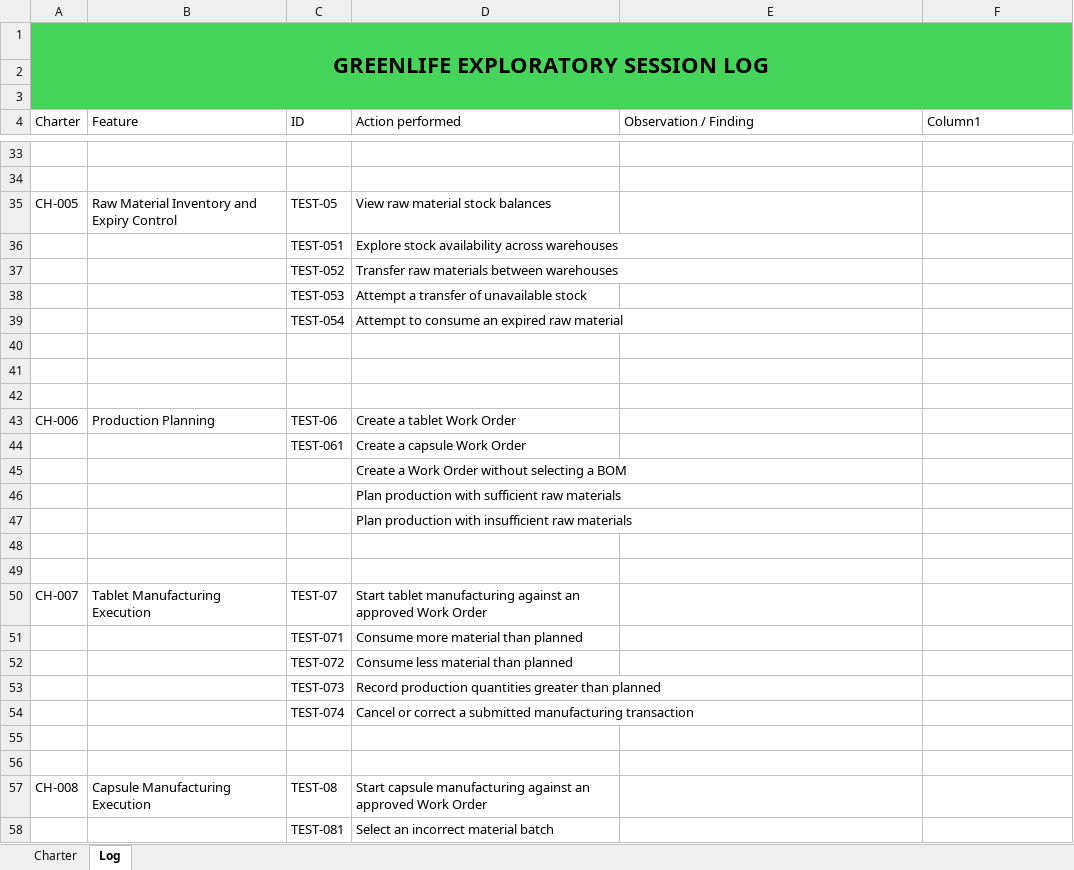
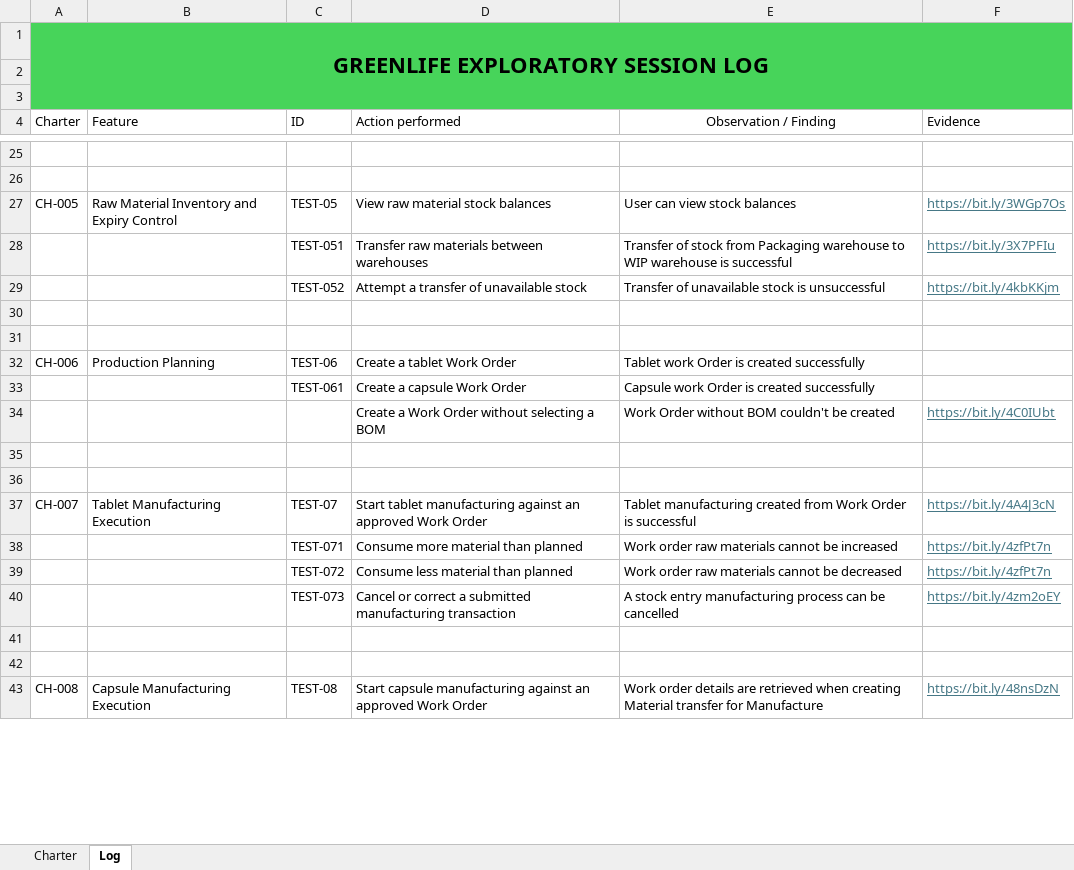
Before and after one commit to mikekoe/ERPNext-analysis, an Excel workbook: docs/GREENLIFE-EXPLORATORY-TESTING-CHARTER-AND-SESSION-LOG.xlsx, sheet Log, drawn as a sheet; only a part is shown, gaps mark what is left out; values as stored, in another font and other column widths than the file's, no borders; table styles not drawn; removed rows and columns are numbered as before the commit, all else as after; the diff covers the shown part only; the diff names each change by its address in the sheet, - before the commit and + after, or states it on an @@ line.

Commit message:
Creation of Requirement tracebility matrix, test plan and evidence files

```diff
--- a/docs/GREENLIFE-EXPLORATORY-TESTING-CHARTER-AND-SESSION-LOG.xlsx (sheet Log)
+++ b/docs/GREENLIFE-EXPLORATORY-TESTING-CHARTER-AND-SESSION-LOG.xlsx (sheet Log)
-E4 alignment: left
+E4 alignment: center
-F4: Column1
+F4: Evidence
-E27 (Observation / Finding): (empty)
+E27 (Observation / Finding): User can view stock balances
-F27 (Evidence): (empty)
+F27 (Evidence): https://bit.ly/3WGp7Os
-row 36:  |  | TEST-051 | Explore stock availability across warehouses
-row 37:  |  | TEST-052 | Transfer raw materials between warehouses
-row 38:  |  | TEST-053 | Attempt a transfer of unavailable stock
-row 39:  |  | TEST-054 | Attempt to consume an expired raw material
+row 28:  |  | TEST-051 | Transfer raw materials between warehouses | Transfer of stock from Packaging warehouse to WIP warehouse is successful | https://bit.ly/3X7PFIu
+row 29:  |  | TEST-052 | Attempt a transfer of unavailable stock | Transfer of unavailable stock is unsuccessful | https://bit.ly/4kbKKjm
-row 42: (empty)
-E32 (Observation / Finding): (empty)
+E32 (Observation / Finding): Tablet work Order is created successfully
-E33 (Observation / Finding): (empty)
+E33 (Observation / Finding): Capsule work Order is created successfully
-row 45:  |  |  | Create a Work Order without selecting a BOM
-row 46:  |  |  | Plan production with sufficient raw materials
-row 47:  |  |  | Plan production with insufficient raw materials
+row 34:  |  |  | Create a Work Order without selecting a BOM | Work Order without BOM couldn't be created | https://bit.ly/4C0IUbt
-E37 (Observation / Finding): (empty)
+E37 (Observation / Finding): Tablet manufacturing created from Work Order is successful
-F37 (Evidence): (empty)
+F37 (Evidence): https://bit.ly/4A4J3cN
-E38 (Observation / Finding): (empty)
+E38 (Observation / Finding): Work order raw materials cannot be increased
-F38:F39 (Evidence): (empty)
+F38:F39 (Evidence): https://bit.ly/4zfPt7n
-E39 (Observation / Finding): (empty)
+E39 (Observation / Finding): Work order raw materials cannot be decreased
-row 53:  |  | TEST-073 | Record production quantities greater than planned
-row 54:  |  | TEST-074 | Cancel or correct a submitted manufacturing transaction
+row 40:  |  | TEST-073 | Cancel or correct a submitted manufacturing transaction | A stock entry manufacturing process can be cancelled | https://bit.ly/4zm2oEY
-E43 (Observation / Finding): (empty)
+E43 (Observation / Finding): Work order details are retrieved when creating Material transfer for Manufacture
-F43 (Evidence): (empty)
+F43 (Evidence): https://bit.ly/48nsDzN
-row 58:  |  | TEST-081 | Select an incorrect material batch
```
Also changed, not shown: 4 added rows, 15 removed rows and 40 edited cells elsewhere in this sheet, sheet Charter, 27 other files.
